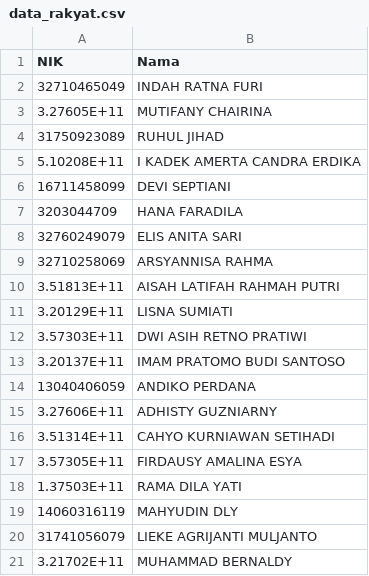
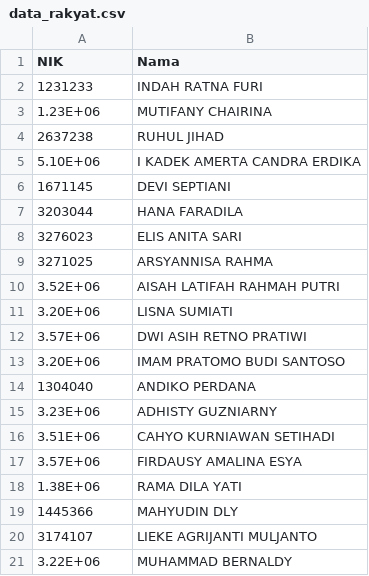
Before and after one commit to azizmap/sister-rpc-covid19, a CSV file: data_rakyat.csv, drawn as a sheet.

```diff
--- a/data_rakyat.csv
+++ b/data_rakyat.csv
@@ -1,25 +1,25 @@
 NIK,Nama
-32710465049,INDAH RATNA FURI
-3.27605E+11,MUTIFANY CHAIRINA
-31750923089,RUHUL JIHAD
-5.10208E+11,I KADEK AMERTA CANDRA ERDIKA
-16711458099,DEVI SEPTIANI
-3203044709,HANA FARADILA
-32760249079,"ELIS ANITA SARI
-"
-32710258069,ARSYANNISA RAHMA
-3.51813E+11,AISAH LATIFAH RAHMAH PUTRI
-3.20129E+11,LISNA SUMIATI
-3.57303E+11,"DWI ASIH RETNO PRATIWI
-"
-3.20137E+11,IMAM PRATOMO BUDI SANTOSO
-13040406059,ANDIKO PERDANA
-3.27606E+11,"ADHISTY GUZNIARNY
-"
-3.51314E+11,CAHYO KURNIAWAN SETIHADI
-3.57305E+11,FIRDAUSY AMALINA ESYA
-1.37503E+11,"RAMA DILA YATI
-"
-14060316119,MAHYUDIN DLY
-31741056079,LIEKE AGRIJANTI MULJANTO
-3.21702E+11,MUHAMMAD BERNALDY
+1231233,INDAH RATNA FURI
+1.23E+06,MUTIFANY CHAIRINA
+2637238,RUHUL JIHAD
+5.10E+06,I KADEK AMERTA CANDRA ERDIKA
+1671145,DEVI SEPTIANI
+3203044,HANA FARADILA
+3276023,"ELIS ANITA SARI
+"
+3271025,ARSYANNISA RAHMA
+3.52E+06,AISAH LATIFAH RAHMAH PUTRI
+3.20E+06,LISNA SUMIATI
+3.57E+06,"DWI ASIH RETNO PRATIWI
+"
+3.20E+06,IMAM PRATOMO BUDI SANTOSO
+1304040,ANDIKO PERDANA
+3.23E+06,"ADHISTY GUZNIARNY
+"
+3.51E+06,CAHYO KURNIAWAN SETIHADI
+3.57E+06,FIRDAUSY AMALINA ESYA
+1.38E+06,"RAMA DILA YATI
+"
+1445366,MAHYUDIN DLY
+3174107,LIEKE AGRIJANTI MULJANTO
+3.22E+06,MUHAMMAD BERNALDY
```
Also changed, not shown: 2 other files.
